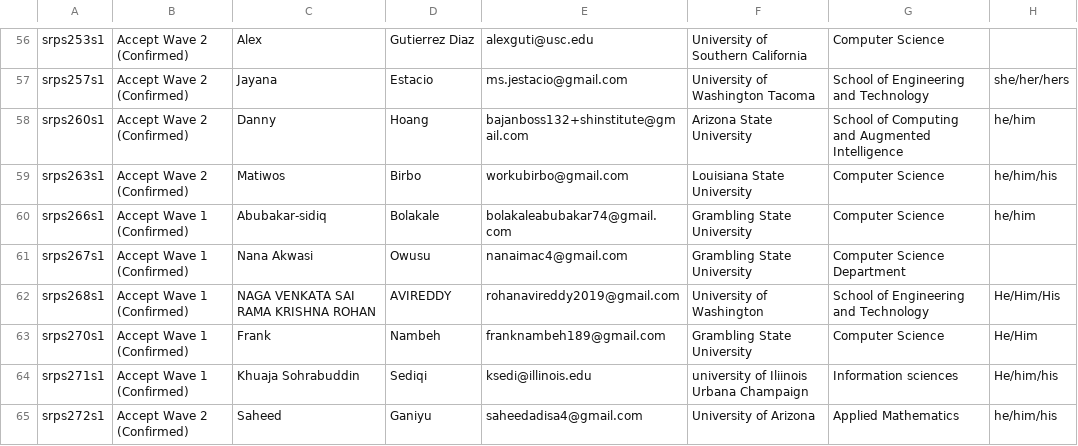
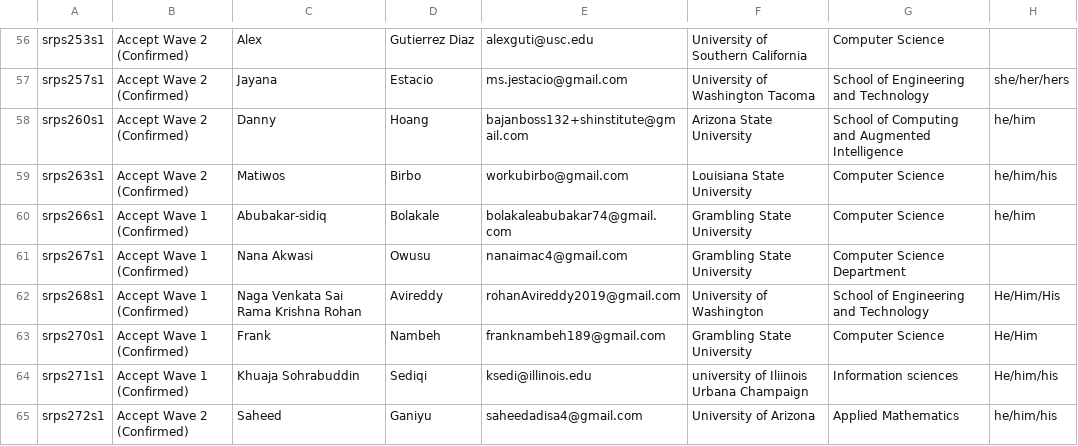
Before and after one commit to kevinzhuang01/srp_2025, a CSV file: _data/profiles.csv, drawn as a sheet; only a part is shown, gaps mark what is left out; the diff names each change by its address in the sheet, - before the commit and + after, or states it on an @@ line.

```diff
--- a/_data/profiles.csv
+++ b/_data/profiles.csv
-C62: NAGA VENKATA SAI RAMA KRISHNA ROHAN
+C62: Naga Venkata Sai Rama Krishna Rohan
-D62: AVIREDDY
+D62: Avireddy
-E62: rohanavireddy2019@gmail.com
+E62: rohanAvireddy2019@gmail.com
```
Also changed, not shown: 2 other files.
